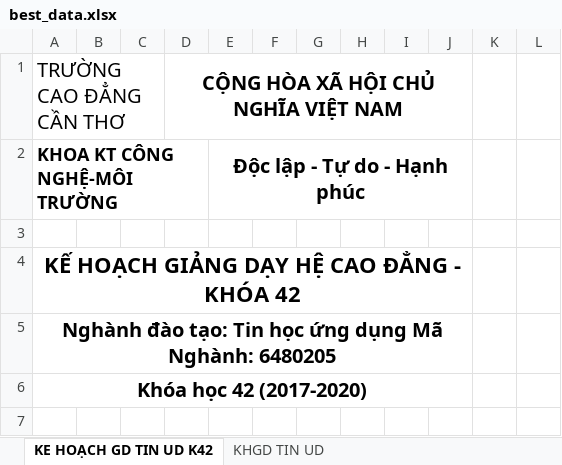
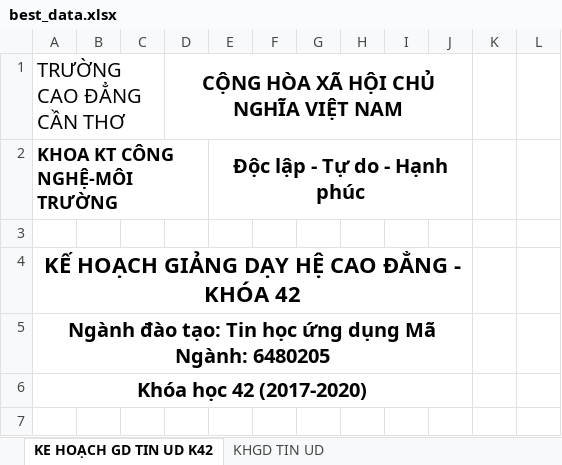
Before and after one commit to hjtshort/pccm, an Excel workbook: upload/best_data.xlsx, sheet KE HOẠCH GD TIN UD K42, drawn as a sheet; only a part is shown; values as stored, in another font and other column widths than the file's, no borders; charts and pictures not drawn; the diff names each change by its address in the sheet, - before the commit and + after, or states it on an @@ line.

```diff
--- a/upload/best_data.xlsx (sheet KE HOẠCH GD TIN UD K42)
+++ b/upload/best_data.xlsx (sheet KE HOẠCH GD TIN UD K42)
-A5: Nghành đào tạo: Tin học ứng dụng Mã Nghành: 6480205
+A5: Ngành đào tạo: Tin học ứng dụng Mã Ngành: 6480205
```
Also changed, not shown: 6 other files.
